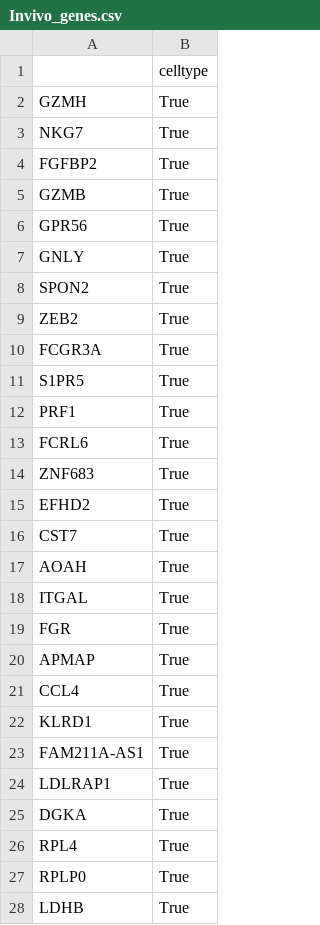
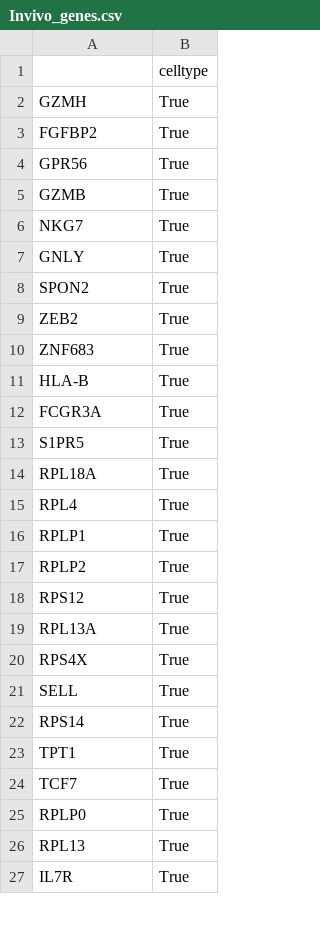
Before and after one commit to MartyWeissman/ClonalOmics, a CSV file: Figure 1 (in vivo)/Invivo_genes.csv, drawn as a sheet; only a part is shown; the shorter side is filled out with more unchanged rows; the diff covers the shown part only.

```diff
--- a/Figure 1 (in vivo)/Invivo_genes.csv
+++ b/Figure 1 (in vivo)/Invivo_genes.csv
@@ -2,6 +2,6 @@
 GZMH,True
+FGFBP2,True
+GPR56,True
+GZMB,True
 NKG7,True
-FGFBP2,True
-GZMB,True
-GPR56,True
 GNLY,True
@@ -9,20 +9,18 @@ SPON2,True
 ZEB2,True
+ZNF683,True
+HLA-B,True
 FCGR3A,True
 S1PR5,True
-PRF1,True
-FCRL6,True
-ZNF683,True
-EFHD2,True
-CST7,True
-AOAH,True
-ITGAL,True
-FGR,True
-APMAP,True
-CCL4,True
-KLRD1,True
-FAM211A-AS1,True
-LDLRAP1,True
-DGKA,True
+RPL18A,True
 RPL4,True
+RPLP1,True
+RPLP2,True
+RPS12,True
+RPL13A,True
+RPS4X,True
+SELL,True
+RPS14,True
+TPT1,True
+TCF7,True
 RPLP0,True
-LDHB,True
+RPL13,True
```
Also changed, not shown: 42 added rows, 9 removed rows, 9 moved rows and 12 edited cells elsewhere in this file, 4 other files.
